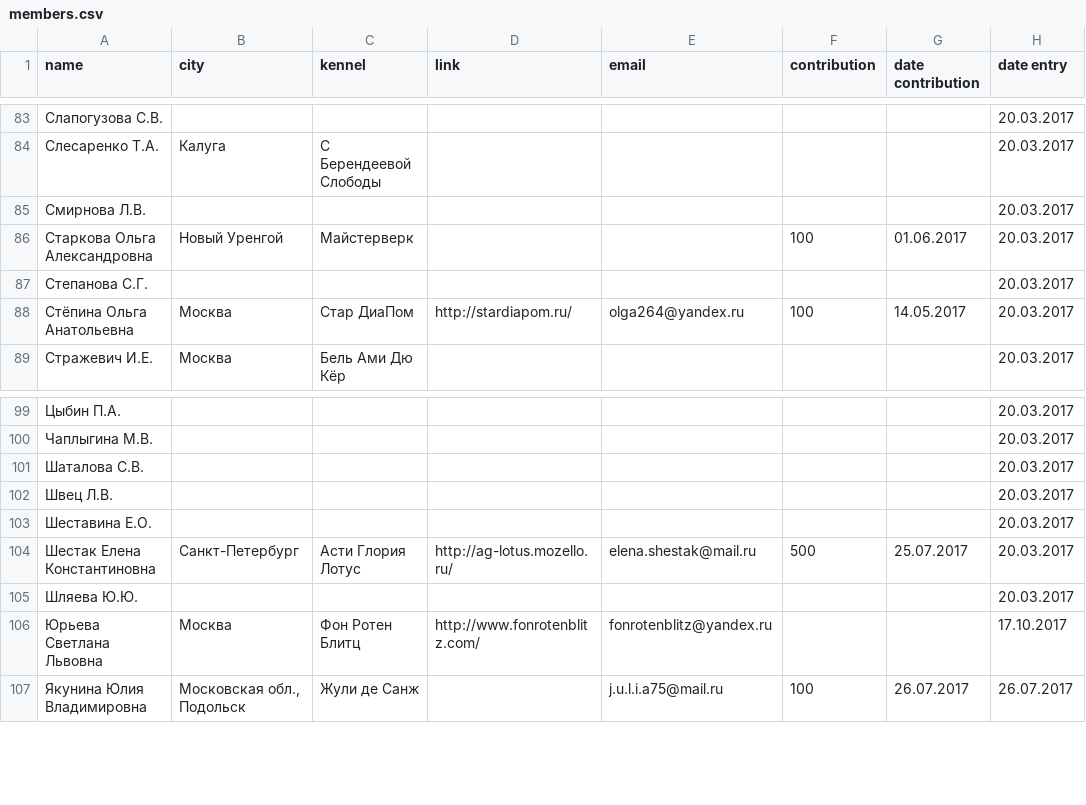
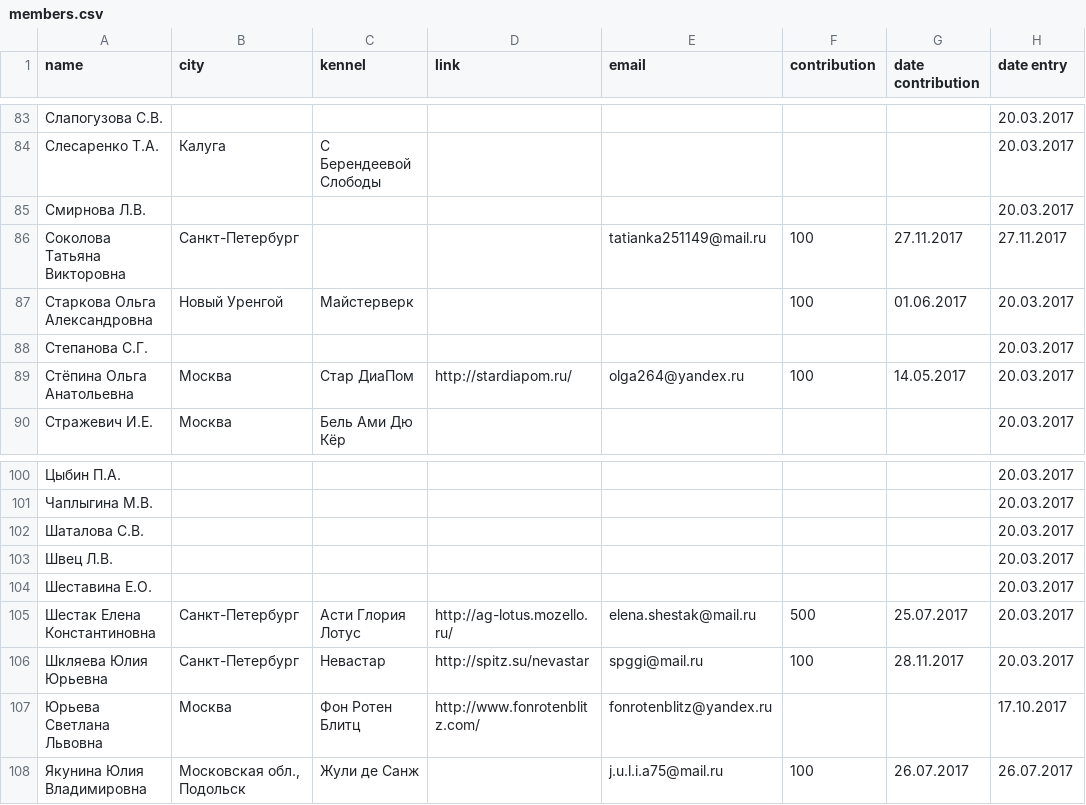
Before and after one commit to Itzamna/nkp-spitz, a CSV file: _data/members.csv, drawn as a sheet; only a part is shown, gaps mark what is left out.

Commit message:
update info

```diff
--- a/_data/members.csv
+++ b/_data/members.csv
@@ -85,2 +85,3 @@ name,city,kennel,link,email,contribution,date contribution,date entry
 Смирнова Л.В.,,,,,,,20.03.2017
+Соколова Татьяна Викторовна,Санкт-Петербург,,,tatianka251149@mail.ru,100,27.11.2017,27.11.2017
 Старкова Ольга Александровна,Новый Уренгой,Майстерверк,,,100,01.06.2017,20.03.2017
@@ -104,3 +105,3 @@ name,city,kennel,link,email,contribution,date contribution,date entry
 Шестак Елена Константиновна,Санкт-Петербург,Асти Глория Лотус,http://ag-lotus.mozello.ru/,elena.shestak@mail.ru,500,25.07.2017,20.03.2017
-Шляева Ю.Ю.,,,,,,,20.03.2017
+Шкляева Юлия Юрьевна,Санкт-Петербург,Невастар,http://spitz.su/nevastar,spggi@mail.ru,100,28.11.2017,20.03.2017
 Юрьева Светлана Львовна,Москва,Фон Ротен Блитц,http://www.fonrotenblitz.com/,fonrotenblitz@yandex.ru,,,17.10.2017
```
